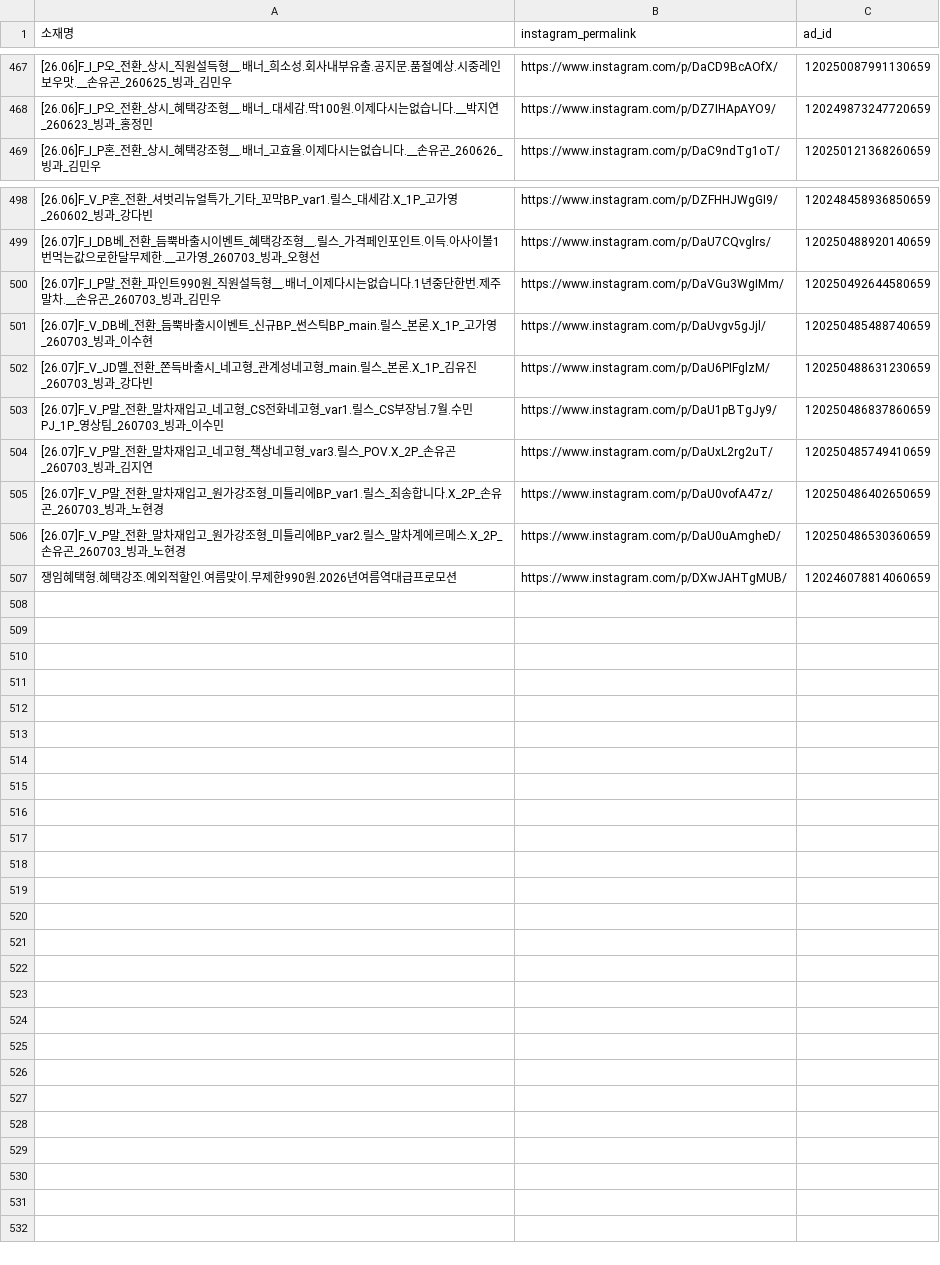
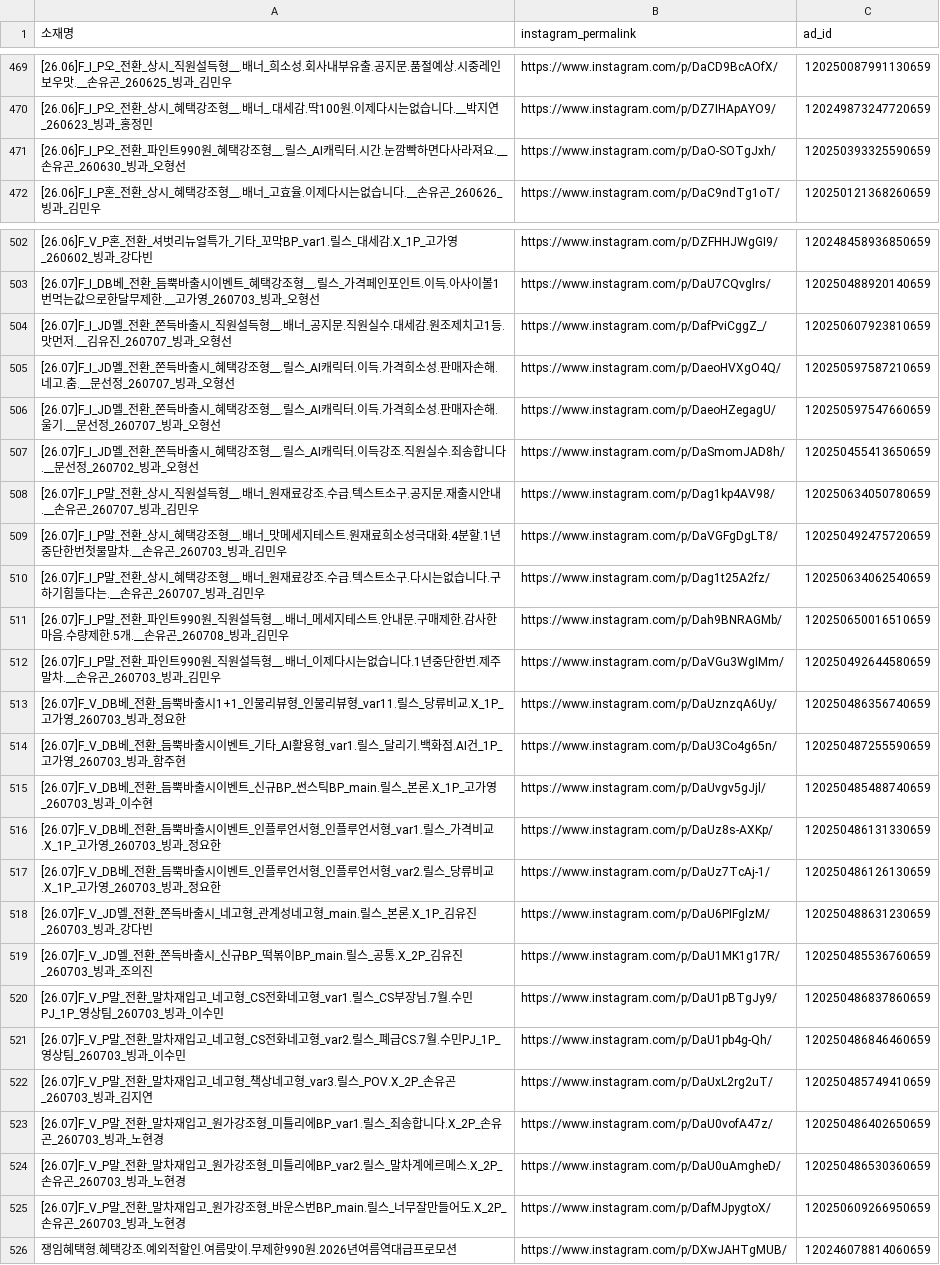
Before and after one commit to sonyg-ops/lalasweet-icecream-dashboard, a CSV file: data/ig_links.csv, drawn as a sheet; only a part is shown, gaps mark what is left out; the diff covers the shown part only; the diff names each change by its address in the sheet, - before the commit and + after, or states it on an @@ line.

```diff
--- a/data/ig_links.csv
+++ b/data/ig_links.csv
+row 471: [26.06]F_I_P오_전환_파인트990원_혜택강조형__.릴스_AI캐릭터.시간.눈깜빡하면다사라져요.__손유곤_260630_빙과_오형선 | https://www.instagram.com/p/DaO-SOTgJxh/ | 120250393325590659
+row 504: [26.07]F_I_JD멜_전환_쫀득바출시_직원설득형__.배너_공지문.직원실수.대세감.원조제치고1등.맛먼저.__김유진_260707_빙과_오형선 | https://www.instagram.com/p/DafPviCggZ_/ | 120250607923810659
+row 505: [26.07]F_I_JD멜_전환_쫀득바출시_혜택강조형__.릴스_AI캐릭터.이득.가격희소성.판매자손해.네고.춤.__문선정_260707_빙과_오형선 | https://www.instagram.com/p/DaeoHVXgO4Q/ | 120250597587210659
+row 506: [26.07]F_I_JD멜_전환_쫀득바출시_혜택강조형__.릴스_AI캐릭터.이득.가격희소성.판매자손해.울기.__문선정_260707_빙과_오형선 | https://www.instagram.com/p/DaeoHZegagU/ | 120250597547660659
+row 507: [26.07]F_I_JD멜_전환_쫀득바출시_혜택강조형__.릴스_AI캐릭터.이득강조.직원실수.죄송합니다.__문선정_260702_빙과_오형선 | https://www.instagram.com/p/DaSmomJAD8h/ | 120250455413650659
+row 508: [26.07]F_I_P말_전환_상시_직원설득형__.배너_원재료강조.수급.텍스트소구.공지문.재출시안내.__손유곤_260707_빙과_김민우 | https://www.instagram.com/p/Dag1kp4AV98/ | 120250634050780659
+row 509: [26.07]F_I_P말_전환_상시_혜택강조형__.배너_맛메세지테스트.원재료희소성극대화.4분할.1년중단한번첫물말차.__손유곤_260703_빙과_김민우 | https://www.instagram.com/p/DaVGFgDgLT8/ | 120250492475720659
+row 510: [26.07]F_I_P말_전환_상시_혜택강조형__.배너_원재료강조.수급.텍스트소구.다시는없습니다.구하기힘들다는.__손유곤_260707_빙과_김민우 | https://www.instagram.com/p/Dag1t25A2fz/ | 120250634062540659
+row 511: [26.07]F_I_P말_전환_파인트990원_직원설득형__.배너_메세지테스트.안내문.구매제한.감사한마음.수량제한.5개.__손유곤_260708_빙과_김민우 | https://www.instagram.com/p/Dah9BNRAGMb/ | 120250650016510659
+row 513: [26.07]F_V_DB베_전환_듬뿍바출시1+1_인물리뷰형_인물리뷰형_var11.릴스_당류비교.X_1P_고가영_260703_빙과_정요한 | https://www.instagram.com/p/DaUznzqA6Uy/ | 120250486356740659
+row 514: [26.07]F_V_DB베_전환_듬뿍바출시이벤트_기타_AI활용형_var1.릴스_달리기.백화점.AI건_1P_고가영_260703_빙과_함주현 | https://www.instagram.com/p/DaU3Co4g65n/ | 120250487255590659
+row 516: [26.07]F_V_DB베_전환_듬뿍바출시이벤트_인플루언서형_인플루언서형_var1.릴스_가격비교.X_1P_고가영_260703_빙과_정요한 | https://www.instagram.com/p/DaUz8s-AXKp/ | 120250486131330659
+row 517: [26.07]F_V_DB베_전환_듬뿍바출시이벤트_인플루언서형_인플루언서형_var2.릴스_당류비교.X_1P_고가영_260703_빙과_정요한 | https://www.instagram.com/p/DaUz7TcAj-1/ | 120250486126130659
+row 519: [26.07]F_V_JD멜_전환_쫀득바출시_신규BP_떡볶이BP_main.릴스_공통.X_2P_김유진_260703_빙과_조의진 | https://www.instagram.com/p/DaU1MK1g17R/ | 120250485536760659
+row 521: [26.07]F_V_P말_전환_말차재입고_네고형_CS전화네고형_var2.릴스_폐급CS.7월.수민PJ_1P_영상팀_260703_빙과_이수민 | https://www.instagram.com/p/DaU1pb4g-Qh/ | 120250486846460659
+row 525: [26.07]F_V_P말_전환_말차재입고_원가강조형_바운스번BP_main.릴스_너무잘만들어도.X_2P_손유곤_260703_빙과_노현경 | https://www.instagram.com/p/DafMJpygtoX/ | 120250609266950659
```
Also changed, not shown: 3 added rows elsewhere in this file, 3 other files.
